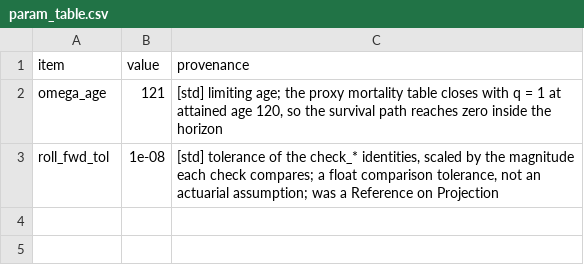
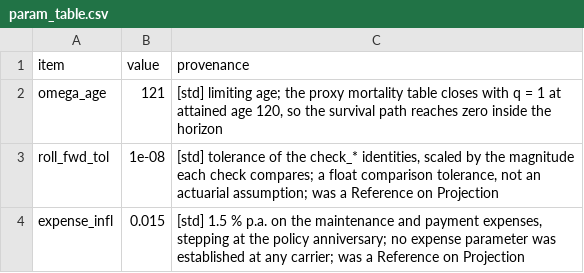
Before and after one commit to Degelmann-Solutions/delib-testbed, a CSV file: products/sofortrente/param_table.csv, drawn as a sheet.

```diff
--- a/products/sofortrente/param_table.csv
+++ b/products/sofortrente/param_table.csv
@@ -3 +3,2 @@ omega_age,121,"[std] limiting age; the proxy mortality table closes with q = 1 a
 roll_fwd_tol,1e-08,"[std] tolerance of the check_* identities, scaled by the magnitude each check compares; a float comparison tolerance, not an actuarial assumption; was a Reference on Projection"
+expense_infl,0.015,"[std] 1.5 % p.a. on the maintenance and payment expenses, stepping at the policy anniversary; no expense parameter was established at any carrier; was a Reference on Projection"
```
Also changed, not shown: products/fondsgebundene_rentenversicherung/param_table.csv, products/indexpolice/param_table.csv, 32 other files.
